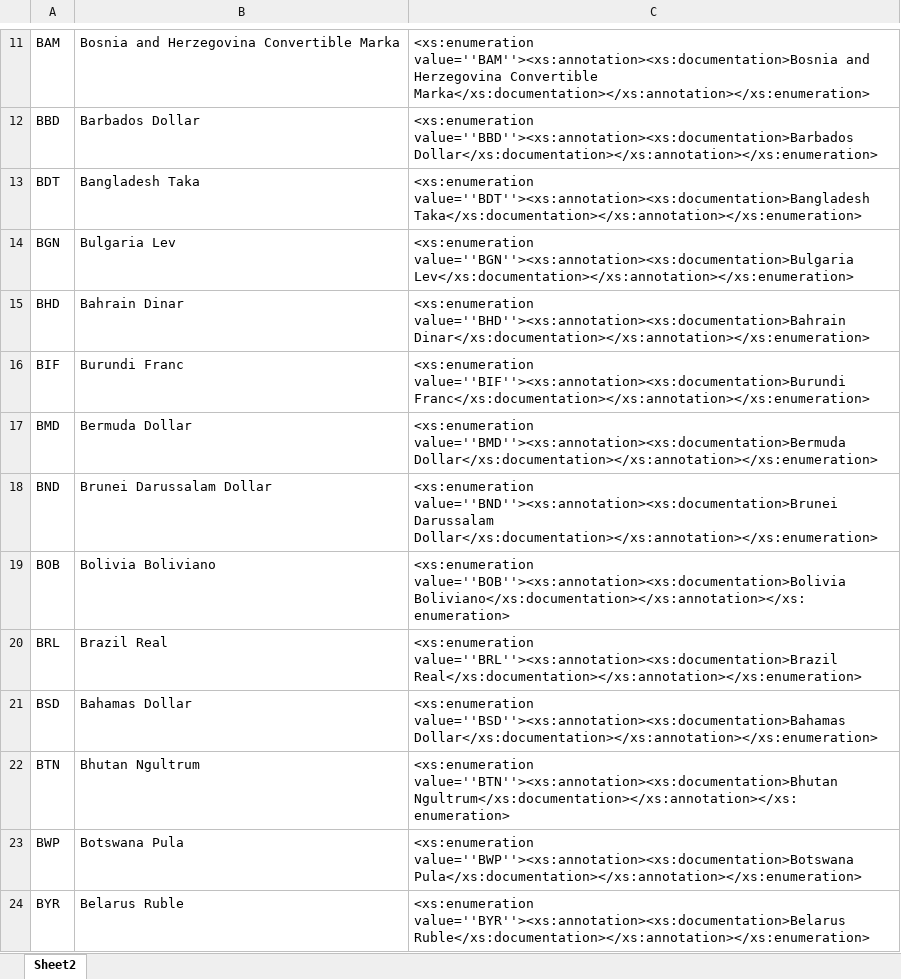
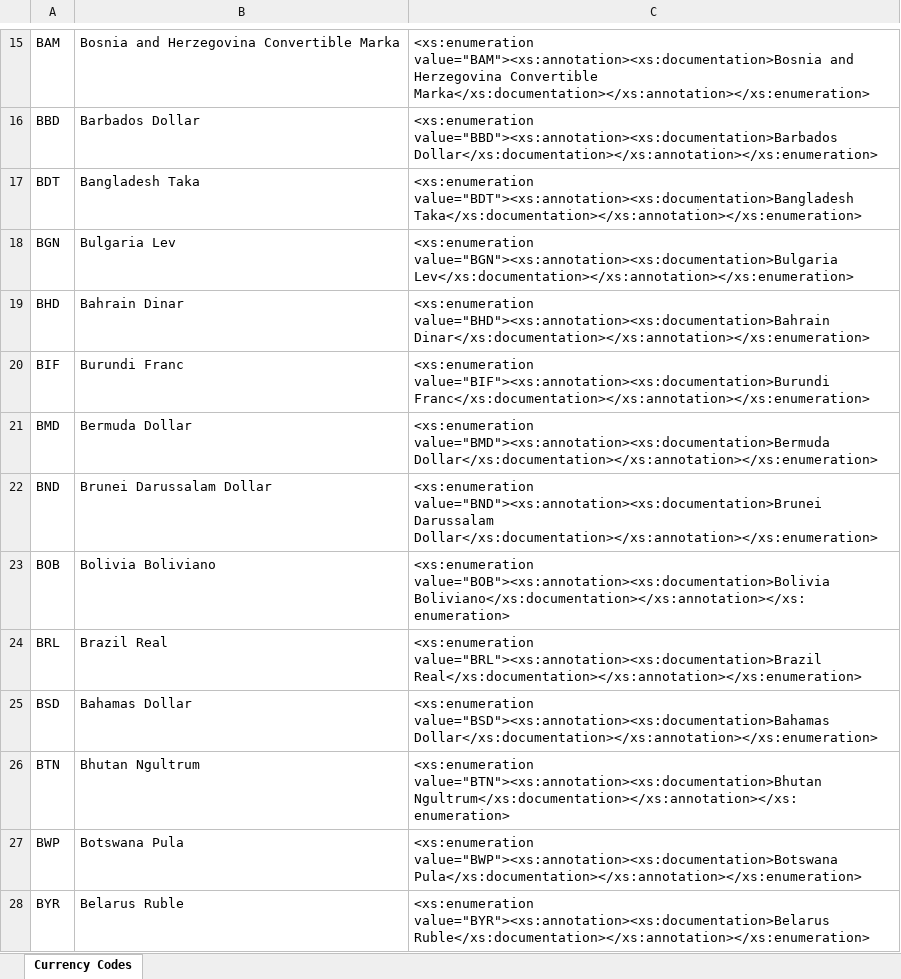
Before and after one commit to OpenAdvertisingProtocol/OpenAdvertisingProtocol, an Excel workbook: model/schemas/currencyCodes.xlsx, sheet Currency Codes, drawn as a sheet; only a part is shown, gaps mark what is left out; values as stored, in another font and other column widths than the file's, no borders; addresses are those after the commit; the diff covers the shown part only; the diff names each change by its address in the sheet, - before the commit and + after, or states it on an @@ line.

Commit message:
currency codes, media types, and ad units

```diff
--- a/model/schemas/currencyCodes.xlsx (sheet Currency Codes)
+++ b/model/schemas/currencyCodes.xlsx (sheet Currency Codes)
-sheet tab: Sheet2
+sheet tab: Currency Codes
-C15: <xs:enumeration value=''BAM''><xs:annotation><xs:documentation>Bosnia and Herzegovina…
+C15: <xs:enumeration value="BAM"><xs:annotation><xs:documentation>Bosnia and Herzegovina…
-C16: <xs:enumeration value=''BBD''><xs:annotation><xs:documentation>Barbados Dollar</xs:documentation></xs:annotation></xs:enumeration>
+C16: <xs:enumeration value="BBD"><xs:annotation><xs:documentation>Barbados Dollar</xs:documentation></xs:annotation></xs:enumeration>
-C17: <xs:enumeration value=''BDT''><xs:annotation><xs:documentation>Bangladesh Taka</xs:documentation></xs:annotation></xs:enumeration>
+C17: <xs:enumeration value="BDT"><xs:annotation><xs:documentation>Bangladesh Taka</xs:documentation></xs:annotation></xs:enumeration>
-C18: <xs:enumeration value=''BGN''><xs:annotation><xs:documentation>Bulgaria Lev</xs:documentation></xs:annotation></xs:enumeration>
+C18: <xs:enumeration value="BGN"><xs:annotation><xs:documentation>Bulgaria Lev</xs:documentation></xs:annotation></xs:enumeration>
-C19: <xs:enumeration value=''BHD''><xs:annotation><xs:documentation>Bahrain Dinar</xs:documentation></xs:annotation></xs:enumeration>
+C19: <xs:enumeration value="BHD"><xs:annotation><xs:documentation>Bahrain Dinar</xs:documentation></xs:annotation></xs:enumeration>
-C20: <xs:enumeration value=''BIF''><xs:annotation><xs:documentation>Burundi Franc</xs:documentation></xs:annotation></xs:enumeration>
+C20: <xs:enumeration value="BIF"><xs:annotation><xs:documentation>Burundi Franc</xs:documentation></xs:annotation></xs:enumeration>
-C21: <xs:enumeration value=''BMD''><xs:annotation><xs:documentation>Bermuda Dollar</xs:documentation></xs:annotation></xs:enumeration>
+C21: <xs:enumeration value="BMD"><xs:annotation><xs:documentation>Bermuda Dollar</xs:documentation></xs:annotation></xs:enumeration>
-C22: <xs:enumeration value=''BND''><xs:annotation><xs:documentation>Brunei Darussalam Dollar</xs:documentation></xs:annotation></xs:enumeration>
+C22: <xs:enumeration value="BND"><xs:annotation><xs:documentation>Brunei Darussalam Dollar</xs:documentation></xs:annotation></xs:enumeration>
-C23: <xs:enumeration value=''BOB''><xs:annotation><xs:documentation>Bolivia Boliviano</xs:documentation></xs:annotation></xs:enumeration>
+C23: <xs:enumeration value="BOB"><xs:annotation><xs:documentation>Bolivia Boliviano</xs:documentation></xs:annotation></xs:enumeration>
-C24: <xs:enumeration value=''BRL''><xs:annotation><xs:documentation>Brazil Real</xs:documentation></xs:annotation></xs:enumeration>
+C24: <xs:enumeration value="BRL"><xs:annotation><xs:documentation>Brazil Real</xs:documentation></xs:annotation></xs:enumeration>
-C25: <xs:enumeration value=''BSD''><xs:annotation><xs:documentation>Bahamas Dollar</xs:documentation></xs:annotation></xs:enumeration>
+C25: <xs:enumeration value="BSD"><xs:annotation><xs:documentation>Bahamas Dollar</xs:documentation></xs:annotation></xs:enumeration>
-C26: <xs:enumeration value=''BTN''><xs:annotation><xs:documentation>Bhutan Ngultrum</xs:documentation></xs:annotation></xs:enumeration>
+C26: <xs:enumeration value="BTN"><xs:annotation><xs:documentation>Bhutan Ngultrum</xs:documentation></xs:annotation></xs:enumeration>
-C27: <xs:enumeration value=''BWP''><xs:annotation><xs:documentation>Botswana Pula</xs:documentation></xs:annotation></xs:enumeration>
+C27: <xs:enumeration value="BWP"><xs:annotation><xs:documentation>Botswana Pula</xs:documentation></xs:annotation></xs:enumeration>
-C28: <xs:enumeration value=''BYR''><xs:annotation><xs:documentation>Belarus Ruble</xs:documentation></xs:annotation></xs:enumeration>
+C28: <xs:enumeration value="BYR"><xs:annotation><xs:documentation>Belarus Ruble</xs:documentation></xs:annotation></xs:enumeration>
```
Also changed, not shown: 4 added rows and 150 edited cells elsewhere in this sheet, 6 other files.
